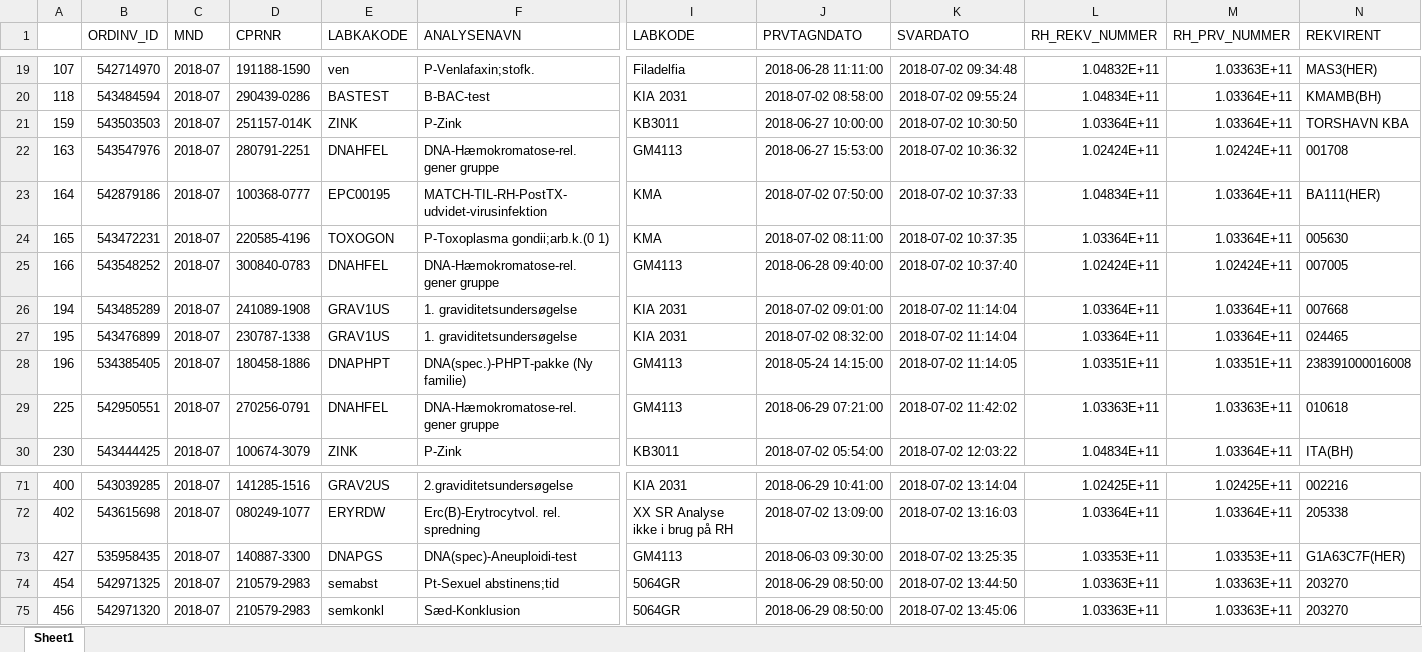
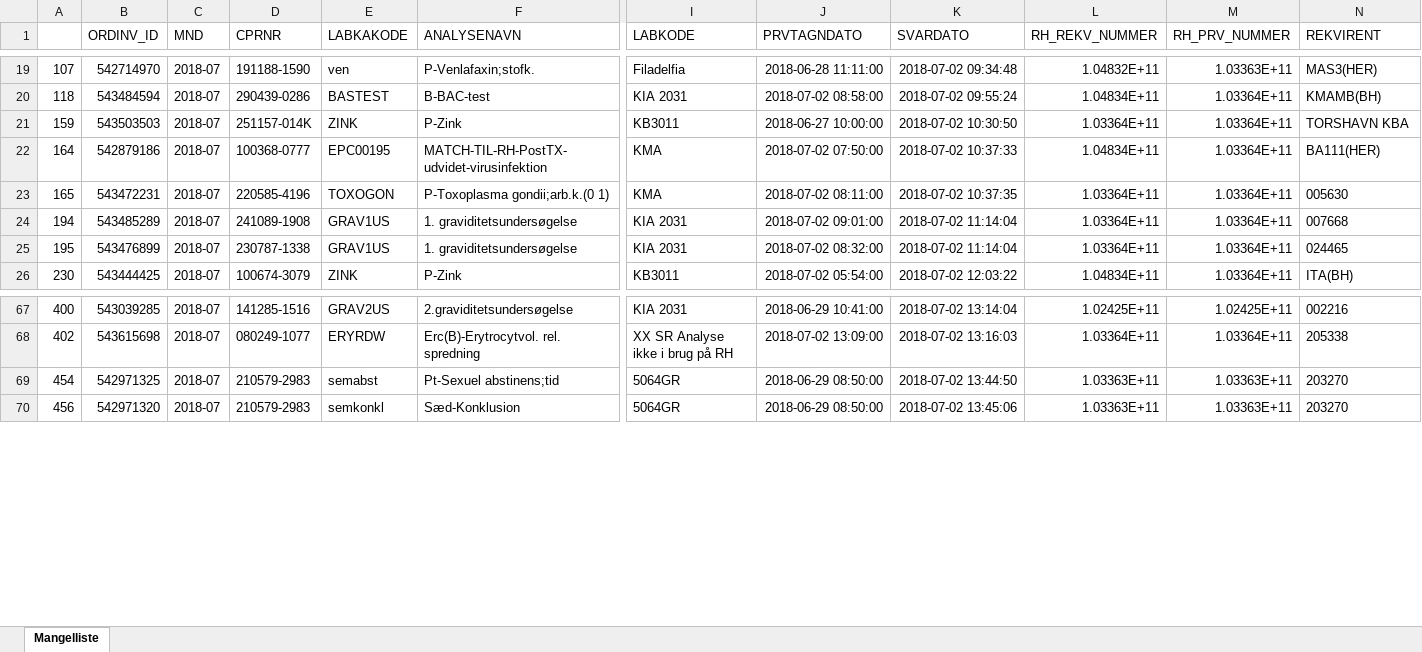
Before and after one commit to autodia/backend, an Excel workbook: Pandas-Example2.xlsx, sheet Mangelliste, drawn as a sheet; only a part is shown, gaps mark what is left out; values as stored, in another font and other column widths than the file's, no borders; rows hold the shown columns only; the diff names each change by its address in the sheet, - before the commit and + after, or states it on an @@ line.

```diff
--- a/Pandas-Example2.xlsx (sheet Mangelliste)
+++ b/Pandas-Example2.xlsx (sheet Mangelliste)
-sheet tab: Sheet1
+sheet tab: Mangelliste
-row 22: 163 | 543547976 | 2018-07 | 280791-2251 | DNAHFEL | DNA-Hæmokromatose-rel. gener gruppe | GM4113 | 2018-06-27 15:53:00 | 2018-07-02 10:36:32 | 1.02424E+11 | 1.02424E+11 | 001708
-row 25: 166 | 543548252 | 2018-07 | 300840-0783 | DNAHFEL | DNA-Hæmokromatose-rel. gener gruppe | GM4113 | 2018-06-28 09:40:00 | 2018-07-02 10:37:40 | 1.02424E+11 | 1.02424E+11 | 007005
-row 28: 196 | 534385405 | 2018-07 | 180458-1886 | DNAPHPT | DNA(spec.)-PHPT-pakke (Ny familie) | GM4113 | 2018-05-24 14:15:00 | 2018-07-02 11:14:05 | 1.03351E+11 | 1.03351E+11 | 238391000016008
-row 29: 225 | 542950551 | 2018-07 | 270256-0791 | DNAHFEL | DNA-Hæmokromatose-rel. gener gruppe | GM4113 | 2018-06-29 07:21:00 | 2018-07-02 11:42:02 | 1.03363E+11 | 1.03363E+11 | 010618
-row 73: 427 | 535958435 | 2018-07 | 140887-3300 | DNAPGS | DNA(spec)-Aneuploidi-test | GM4113 | 2018-06-03 09:30:00 | 2018-07-02 13:25:35 | 1.03353E+11 | 1.03353E+11 | G1A63C7F(HER)
```
Also changed, not shown: 17 other files.
